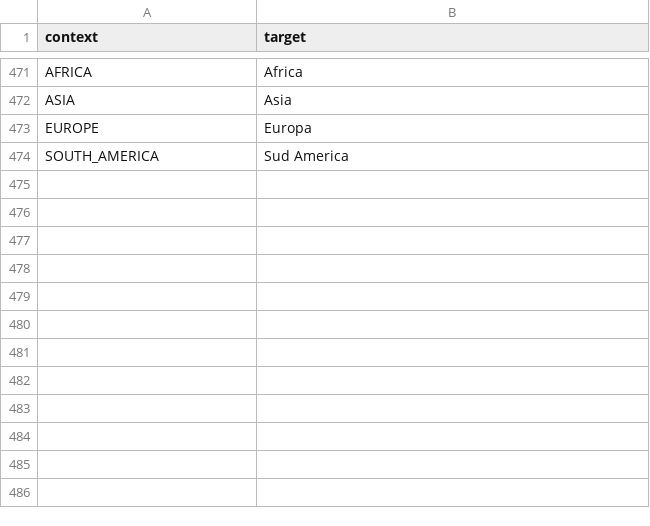
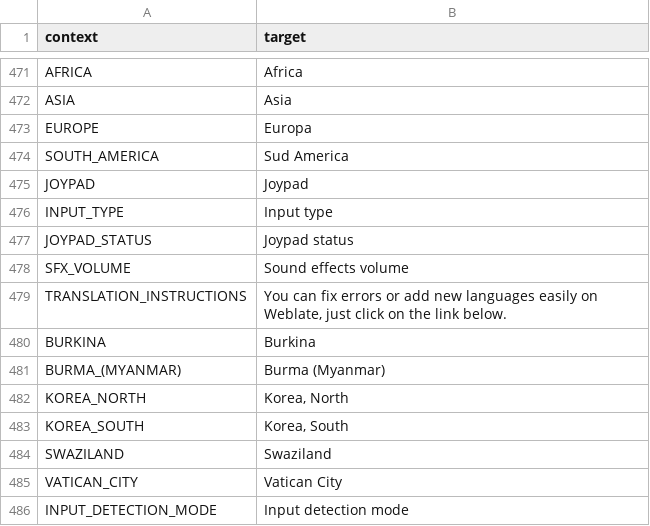
Before and after one commit to dulvui/99managers-futsal-edition, a CSV file: translations/it.csv, drawn as a sheet; only a part is shown, gaps mark what is left out; the diff names each change by its address in the sheet, - before the commit and + after, or states it on an @@ line.

Commit message:
Translated using Weblate (Italian)
Currently translated at 97.5% (473 of 485 strings)

Translation: 99 Managers Futsal Edition/Game
Translate-URL: https://hosted.weblate.org/projects/99-managers-futsal-edition/game/it/

```diff
--- a/translations/it.csv
+++ b/translations/it.csv
+row 475: JOYPAD | Joypad
+row 476: INPUT_TYPE | Input type
+row 477: JOYPAD_STATUS | Joypad status
+row 478: SFX_VOLUME | Sound effects volume
+row 479: TRANSLATION_INSTRUCTIONS | You can fix errors or add new languages easily on Weblate, just click on the link below.
+row 480: BURKINA | Burkina
+row 481: BURMA_(MYANMAR) | Burma (Myanmar)
+row 482: KOREA_NORTH | Korea, North
+row 483: KOREA_SOUTH | Korea, South
+row 484: SWAZILAND | Swaziland
+row 485: VATICAN_CITY | Vatican City
+row 486: INPUT_DETECTION_MODE | Input detection mode
```
